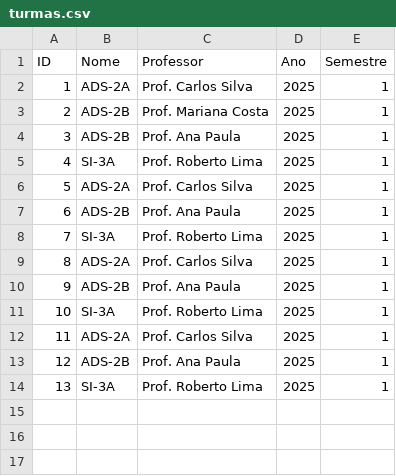
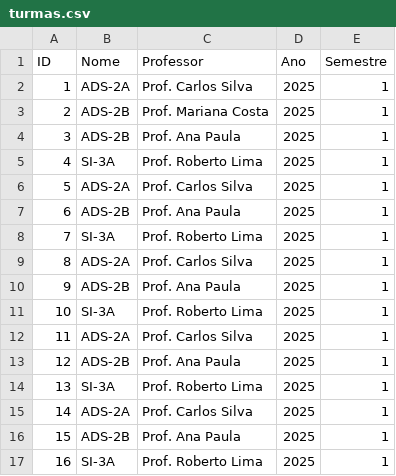
Before and after one commit to RomanCypherpunk/PIM_2025, a CSV file: data/turmas.csv, drawn as a sheet.

```diff
--- a/data/turmas.csv
+++ b/data/turmas.csv
@@ -14 +14,4 @@ ID,Nome,Professor,Ano,Semestre
 13,SI-3A,Prof. Roberto Lima,2025,1
+14,ADS-2A,Prof. Carlos Silva,2025,1
+15,ADS-2B,Prof. Ana Paula,2025,1
+16,SI-3A,Prof. Roberto Lima,2025,1
```
Also changed, not shown: data/aulas.csv, 7 other files.
